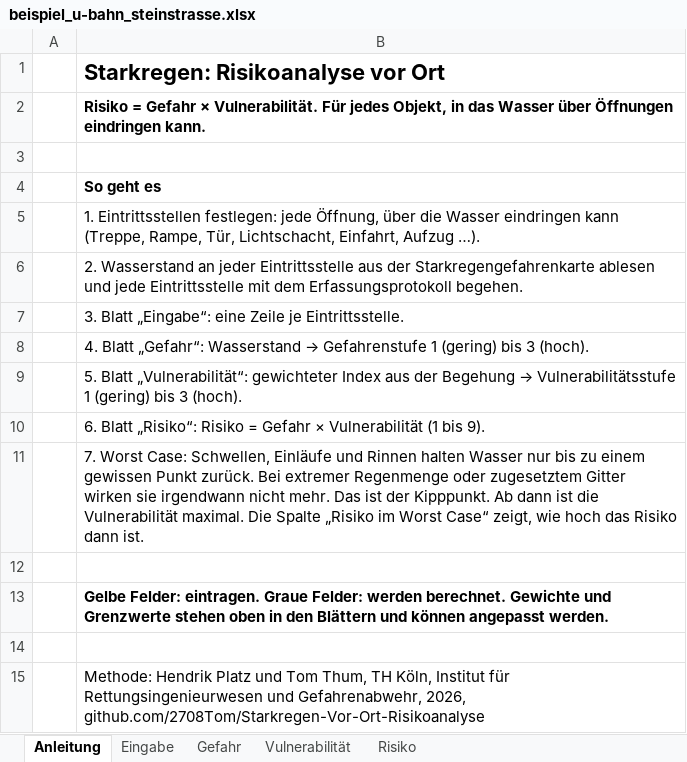
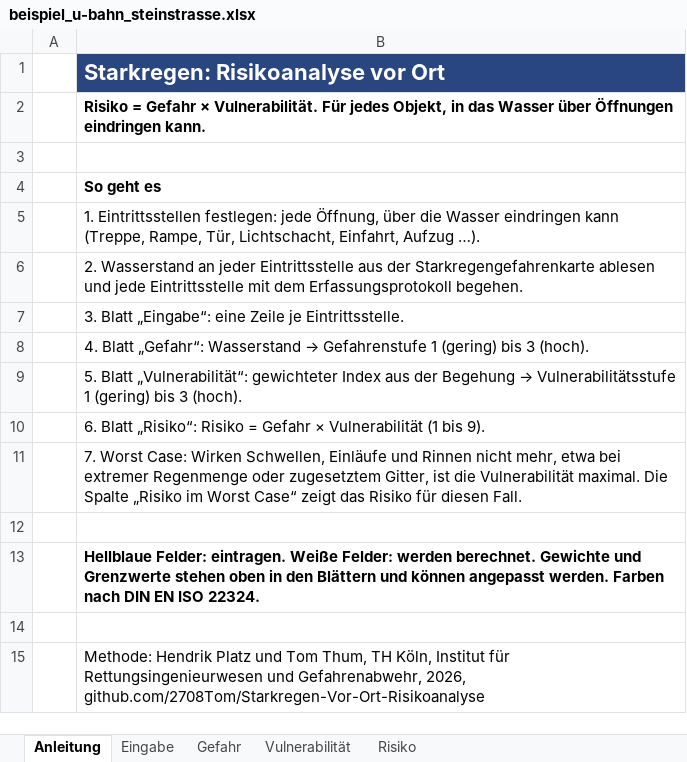
Before and after one commit to 2708Tom/Starkregen-Vor-Ort-Risikoanalyse, an Excel workbook: beispiel/beispiel_u-bahn_steinstrasse.xlsx, sheet Anleitung, drawn as a sheet; values as stored, in another font and other column widths than the file's, no borders; the diff names each change by its address in the sheet, - before the commit and + after, or states it on an @@ line.

```diff
--- a/beispiel/beispiel_u-bahn_steinstrasse.xlsx (sheet Anleitung)
+++ b/beispiel/beispiel_u-bahn_steinstrasse.xlsx (sheet Anleitung)
@@ B1 fill: none → #294680, text colour: black → #FFFFFF @@
-B11: …Worst Case: Schwellen, Einläufe und Rinnen halten Wasser nur bis zu einem gewissen Punkt zurück. Bei extremer Regenmenge oder zugesetztem Gitter wirken sie irgendwann nicht mehr. Das ist der Kipppunkt. Ab dann ist die Vulnerabilität maximal. Die Spalte „Risiko im Worst Case“ zeigt, wie hoch das Risiko dann ist.
+B11: …Worst Case: Wirken Schwellen, Einläufe und Rinnen nicht mehr, etwa bei extremer Regenmenge oder zugesetztem Gitter, ist die Vulnerabilität maximal. Die Spalte „Risiko im Worst Case“ zeigt das Risiko für diesen Fall.
-B13: Gelbe Felder: eintragen. Graue Felder: werden berechnet. Gewichte und Grenzwerte stehen oben in den Blättern und können angepasst werden.
+B13: Hellblaue Felder: eintragen. Weiße Felder: werden berechnet. Gewichte und Grenzwerte stehen oben in den Blättern und können angepasst werden. Farben nach DIN EN ISO 22324.
```
Also changed, not shown: sheet Vulnerabilität, sheet Risiko, sheet Eingabe, sheet Gefahr, hidden cells, werkzeug/starkregen_vor_ort.xlsx, 7 other files.
